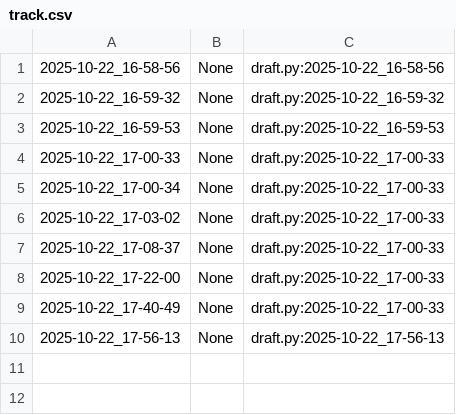
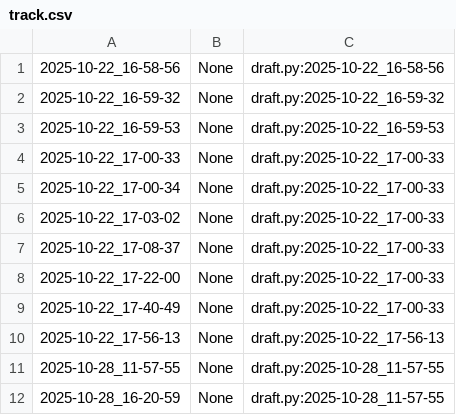
Before and after one commit to qxcode-course/poo-dd-ab-bloco-b-daysianedavid, a CSV file: myrep/.tko/track/poo@notebook/track.csv, drawn as a sheet; the diff names each change by its address in the sheet, - before the commit and + after, or states it on an @@ line.

```diff
--- a/myrep/.tko/track/poo@notebook/track.csv
+++ b/myrep/.tko/track/poo@notebook/track.csv
+row 11: 2025-10-28_11-57-55 | None | draft.py:2025-10-28_11-57-55
+row 12: 2025-10-28_16-20-59 | None | draft.py:2025-10-28_11-57-55
```
Also changed, not shown: 5 other files.
